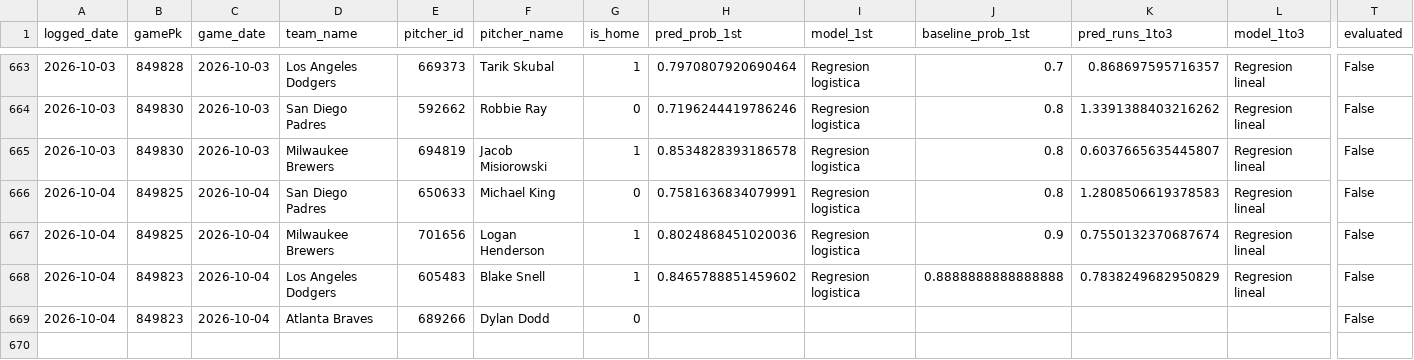
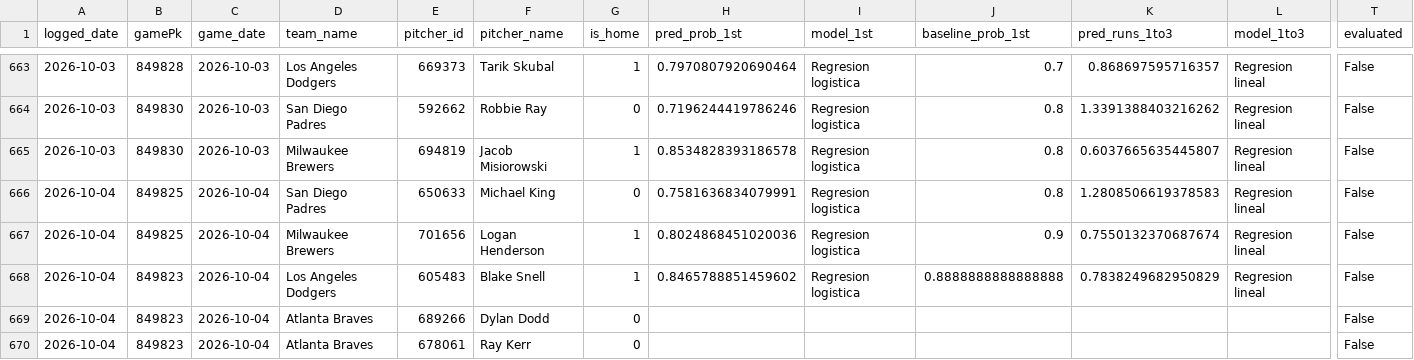
Before and after one commit to BrandonPalmaJobs/apuestas-mlb, a CSV file: predictions_log.csv, drawn as a sheet; only a part is shown, gaps mark what is left out; rows hold the shown columns only; the diff names each change by its address in the sheet, - before the commit and + after, or states it on an @@ line.

Commit message:
Log de predicciones 2026-10-04

```diff
--- a/predictions_log.csv
+++ b/predictions_log.csv
+row 670: 2026-10-04 | 849823 | 2026-10-04 | Atlanta Braves | 678061 | Ray Kerr | 0 |  |  |  |  |  | False
```
